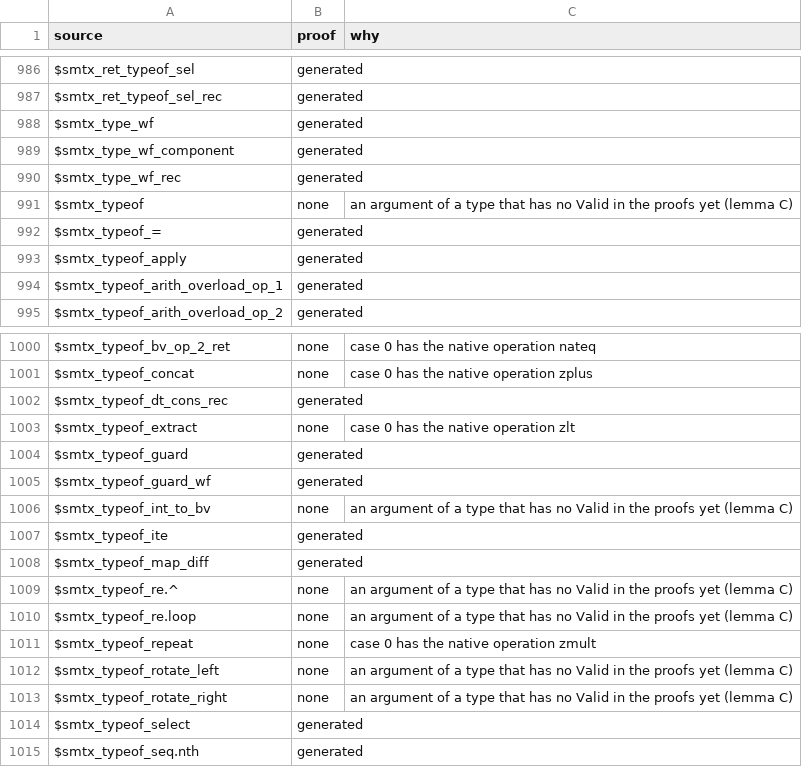
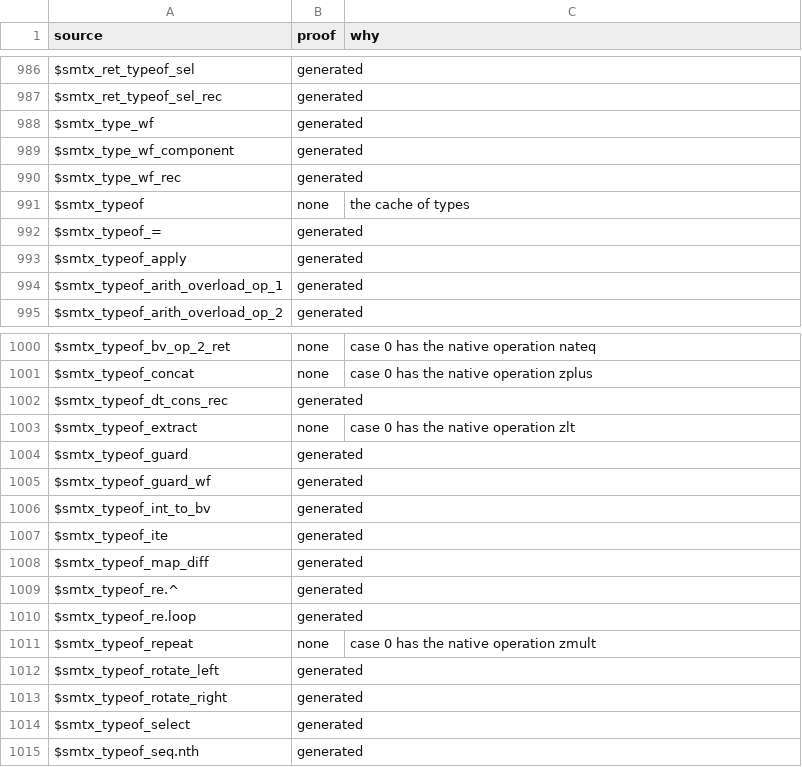
Before and after one commit to daniel-larraz/pathos, a TSV file: generated/cpc-checker/proofs.tsv, drawn as a sheet; only a part is shown, gaps mark what is left out; the diff covers the shown part only.

```diff
--- a/generated/cpc-checker/proofs.tsv
+++ b/generated/cpc-checker/proofs.tsv
@@ -990,3 +990,3 @@ $smtx_type_wf_component	generated
 $smtx_type_wf_rec	generated	
-$smtx_typeof	none	an argument of a type that has no Valid in the proofs yet (lemma C)
+$smtx_typeof	none	the cache of types
 $smtx_typeof_=	generated	
@@ -1005,10 +1005,10 @@ $smtx_typeof_guard	generated
 $smtx_typeof_guard_wf	generated	
-$smtx_typeof_int_to_bv	none	an argument of a type that has no Valid in the proofs yet (lemma C)
+$smtx_typeof_int_to_bv	generated	
 $smtx_typeof_ite	generated	
 $smtx_typeof_map_diff	generated	
-$smtx_typeof_re.^	none	an argument of a type that has no Valid in the proofs yet (lemma C)
-$smtx_typeof_re.loop	none	an argument of a type that has no Valid in the proofs yet (lemma C)
+$smtx_typeof_re.^	generated	
+$smtx_typeof_re.loop	generated	
 $smtx_typeof_repeat	none	case 0 has the native operation zmult
-$smtx_typeof_rotate_left	none	an argument of a type that has no Valid in the proofs yet (lemma C)
-$smtx_typeof_rotate_right	none	an argument of a type that has no Valid in the proofs yet (lemma C)
+$smtx_typeof_rotate_left	generated	
+$smtx_typeof_rotate_right	generated	
 $smtx_typeof_select	generated	
```
Also changed, not shown: 22 edited cells elsewhere in this file, generated/cpcmini-checker/proofs.tsv, 8 other files.
